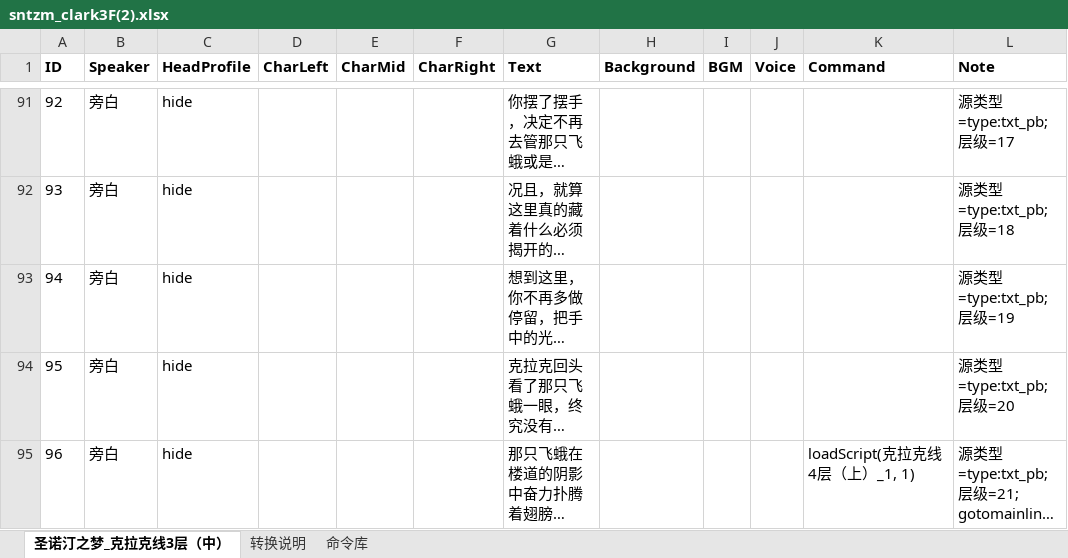
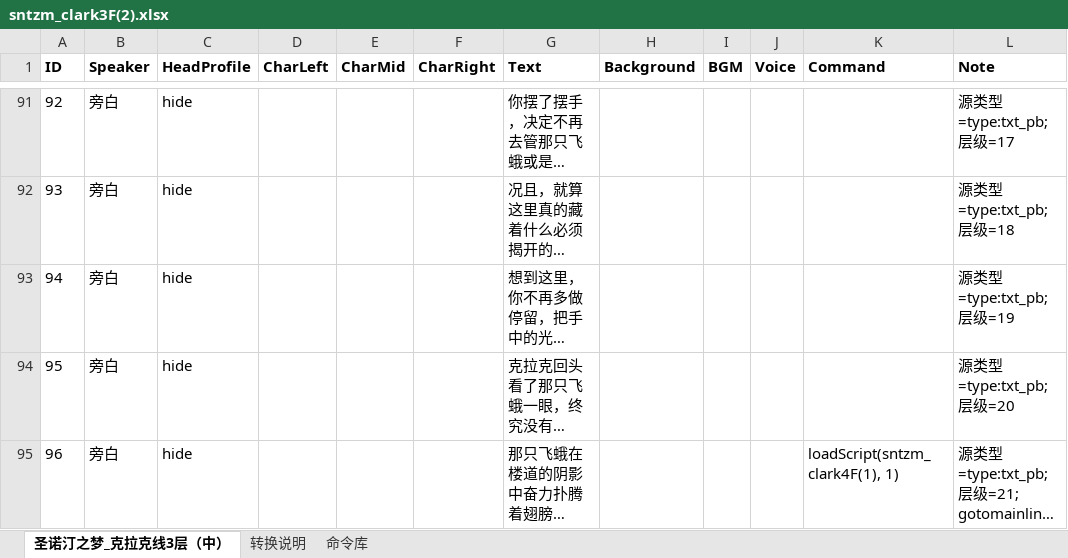
Before and after one commit to LINGG7/VNovelizer_v2.0, an Excel workbook: Assets/Resources/VNovelizerRes/ExcelVNScripts/sntzm_clark3F(2).xlsx, sheet 圣诺汀之梦_克拉克线3层（中）, drawn as a sheet; only a part is shown, gaps mark what is left out; long unchanged cells end in …; values as stored, in another font and other column widths than the file's, no borders; the diff names each change by its address in the sheet, - before the commit and + after, or states it on an @@ line.

```diff
--- a/Assets/Resources/VNovelizerRes/ExcelVNScripts/sntzm_clark3F(2).xlsx (sheet 圣诺汀之梦_克拉克线3层（中）)
+++ b/Assets/Resources/VNovelizerRes/ExcelVNScripts/sntzm_clark3F(2).xlsx (sheet 圣诺汀之梦_克拉克线3层（中）)
-K95 (Command): loadScript(克拉克线4层（上）_1, 1)
+K95 (Command): loadScript(sntzm_clark4F(1), 1)
```
Also changed, not shown: Assets/Resources/VNovelizerRes/ExcelVNScripts/sntzm_david313-315(5).xlsx, Assets/Resources/VNovelizerRes/ExcelVNScripts/sntzm_ending4(1).xlsx, 36 other files.
